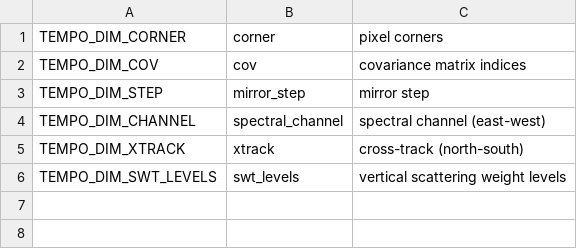
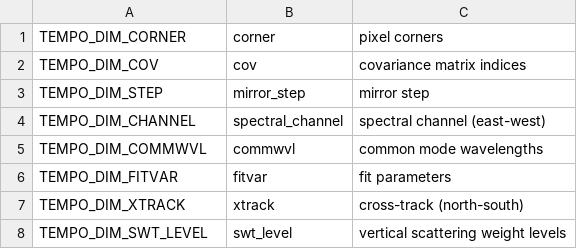
Before and after one commit to Smithsonian/tempo_sdpc, a CSV file: libtio/src/tempo_dims.csv, drawn as a sheet.

```diff
--- a/libtio/src/tempo_dims.csv
+++ b/libtio/src/tempo_dims.csv
@@ -4,3 +4,5 @@ TEMPO_DIM_STEP,"mirror_step","mirror step"
 TEMPO_DIM_CHANNEL,"spectral_channel","spectral channel (east-west)"
+TEMPO_DIM_COMMWVL,"commwvl","common mode wavelengths"
+TEMPO_DIM_FITVAR,"fitvar","fit parameters"
 TEMPO_DIM_XTRACK,"xtrack","cross-track (north-south)"
-TEMPO_DIM_SWT_LEVELS,"swt_levels","vertical scattering weight levels"
+TEMPO_DIM_SWT_LEVEL,"swt_level","vertical scattering weight levels"
```
Also changed, not shown: libtio/src/tempo_vars.csv.
